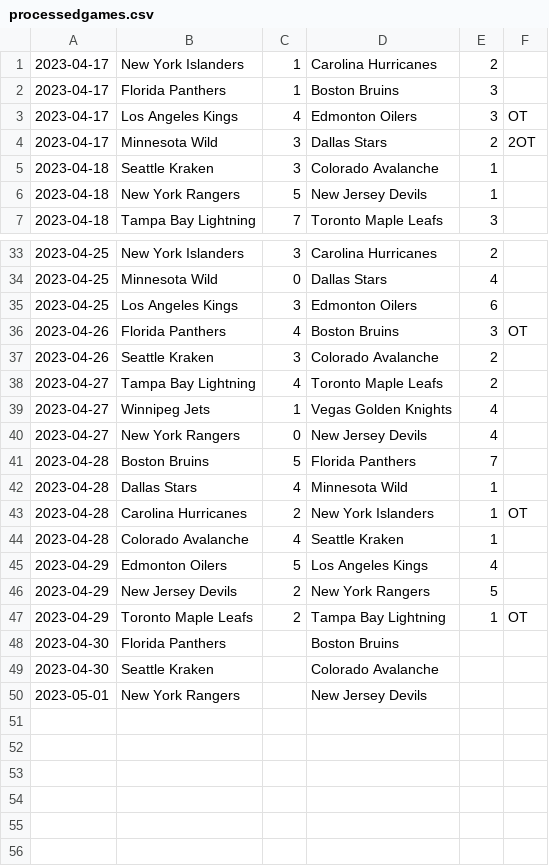
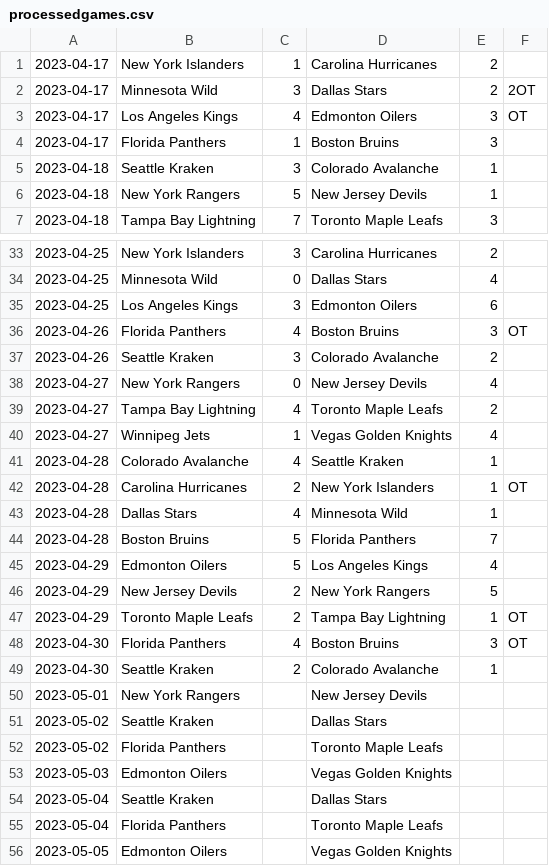
Before and after one commit to jack-bowman/enantiomers, a CSV file: processedgames.csv, drawn as a sheet; only a part is shown, gaps mark what is left out; the diff covers the shown part only.

Commit message:
May 01, at 06:39AM

```diff
--- a/processedgames.csv
+++ b/processedgames.csv
@@ -1,5 +1,5 @@
 2023-04-17,New York Islanders,1,Carolina Hurricanes,2,
+2023-04-17,Minnesota Wild,3,Dallas Stars,2,2OT
+2023-04-17,Los Angeles Kings,4,Edmonton Oilers,3,OT
 2023-04-17,Florida Panthers,1,Boston Bruins,3,
-2023-04-17,Los Angeles Kings,4,Edmonton Oilers,3,OT
-2023-04-17,Minnesota Wild,3,Dallas Stars,2,2OT
 2023-04-18,Seattle Kraken,3,Colorado Avalanche,1,
@@ -37,9 +37,9 @@
 2023-04-26,Seattle Kraken,3,Colorado Avalanche,2,
+2023-04-27,New York Rangers,0,New Jersey Devils,4,
 2023-04-27,Tampa Bay Lightning,4,Toronto Maple Leafs,2,
 2023-04-27,Winnipeg Jets,1,Vegas Golden Knights,4,
-2023-04-27,New York Rangers,0,New Jersey Devils,4,
+2023-04-28,Colorado Avalanche,4,Seattle Kraken,1,
+2023-04-28,Carolina Hurricanes,2,New York Islanders,1,OT
+2023-04-28,Dallas Stars,4,Minnesota Wild,1,
 2023-04-28,Boston Bruins,5,Florida Panthers,7,
-2023-04-28,Dallas Stars,4,Minnesota Wild,1,
-2023-04-28,Carolina Hurricanes,2,New York Islanders,1,OT
-2023-04-28,Colorado Avalanche,4,Seattle Kraken,1,
 2023-04-29,Edmonton Oilers,5,Los Angeles Kings,4,
@@ -47,4 +47,10 @@
 2023-04-29,Toronto Maple Leafs,2,Tampa Bay Lightning,1,OT
-2023-04-30,Florida Panthers, ,Boston Bruins, ,
-2023-04-30,Seattle Kraken, ,Colorado Avalanche, ,
+2023-04-30,Florida Panthers,4,Boston Bruins,3,OT
+2023-04-30,Seattle Kraken,2,Colorado Avalanche,1,
 2023-05-01,New York Rangers, ,New Jersey Devils, ,
+2023-05-02,Seattle Kraken, ,Dallas Stars, ,
+2023-05-02,Florida Panthers, ,Toronto Maple Leafs, ,
+2023-05-03,Edmonton Oilers, ,Vegas Golden Knights, ,
+2023-05-04,Seattle Kraken, ,Dallas Stars, ,
+2023-05-04,Florida Panthers, ,Toronto Maple Leafs, ,
+2023-05-05,Edmonton Oilers, ,Vegas Golden Knights, ,
```
Also changed, not shown: 5 moved rows elsewhere in this file.
